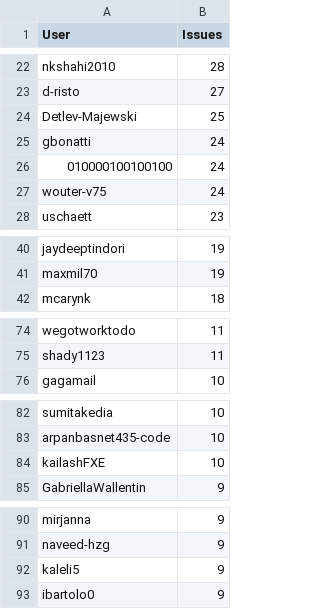
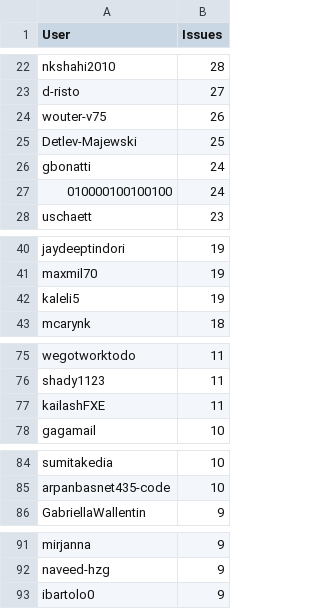
Before and after one commit to C2SM/zonda-statistics, a CSV file: csv/contributors.csv, drawn as a sheet; only a part is shown, gaps mark what is left out; the diff covers the shown part only.

```diff
--- a/csv/contributors.csv
+++ b/csv/contributors.csv
@@ -23,2 +23,3 @@ nkshahi2010,28
 d-risto,27
+wouter-v75,26
 Detlev-Majewski,25
@@ -26,3 +27,2 @@ gbonatti,24
 010000100100100,24
-wouter-v75,24
 uschaett,23
@@ -41,2 +41,3 @@ jaydeeptindori,19
 maxmil70,19
+kaleli5,19
 mcarynk,18
@@ -75,2 +76,3 @@ wegotworktodo,11
 shady1123,11
+kailashFXE,11
 gagamail,10
@@ -83,3 +85,2 @@ sumitakedia,10
 arpanbasnet435-code,10
-kailashFXE,10
 GabriellaWallentin,9
@@ -91,3 +92,2 @@ mirjanna,9
 naveed-hzg,9
-kaleli5,9
 ibartolo0,9
```
Also changed, not shown: 3 added rows and 2 removed rows elsewhere in this file, csv/label_combinations.csv, csv/labels.csv, 8 other files.
